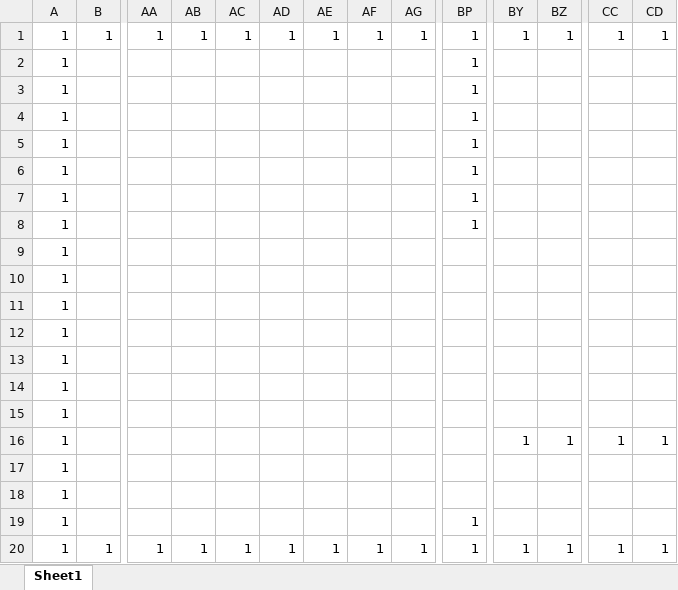
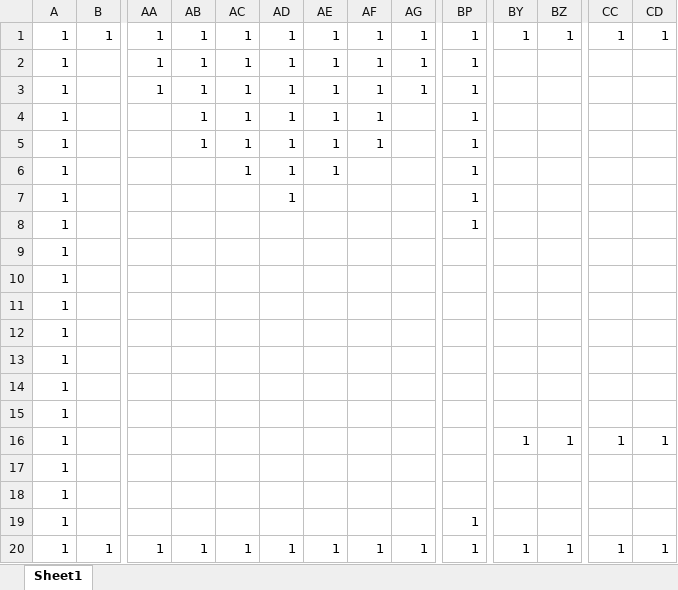
Before and after one commit to TokuKose/HERO, an Excel workbook: Resouse/Book1.xlsm, sheet Sheet1, drawn as a sheet; only a part is shown, gaps mark what is left out; values as stored, in another font and other column widths than the file's, no borders; charts and pictures and conditional formats not drawn; removed rows and columns are numbered as before the commit, all else as after; rows hold the shown columns only; the diff names each change by its address in the sheet, - before the commit and + after, or states it on an @@ line.

```diff
--- a/Resouse/Book1.xlsm (sheet Sheet1)
+++ b/Resouse/Book1.xlsm (sheet Sheet1)
+row 2: 1 |  | 1 | 1 | 1 | 1 | 1 | 1 | 1 | 1
+row 3: 1 |  | 1 | 1 | 1 | 1 | 1 | 1 | 1 | 1
+row 4: 1 |  |  | 1 | 1 | 1 | 1 | 1 |  | 1
+row 5: 1 |  |  | 1 | 1 | 1 | 1 | 1 |  | 1
+row 6: 1 |  |  |  | 1 | 1 | 1 |  |  | 1
+row 7: 1 |  |  |  |  | 1 |  |  |  | 1
-row 3: 1 |  |  |  |  |  |  |  |  | 1
-row 4: 1 |  |  |  |  |  |  |  |  | 1
-row 5: 1 |  |  |  |  |  |  |  |  | 1
-row 6: 1 |  |  |  |  |  |  |  |  | 1
-row 7: 1 |  |  |  |  |  |  |  |  | 1
-row 8: 1 |  |  |  |  |  |  |  |  | 1
@@ row 17 moved to row 9: 1 @@
-BY16: (empty)
+BY16: 1
-BZ16: (empty)
+BZ16: 1
-CC16: (empty)
+CC16: 1
-CD16: (empty)
+CD16: 1
-BY17: 1
+BY17: (empty)
-BZ17: 1
+BZ17: (empty)
-CC17: 1
+CC17: (empty)
-CD17: 1
+CD17: (empty)
```
Also changed, not shown: 7 other files.
